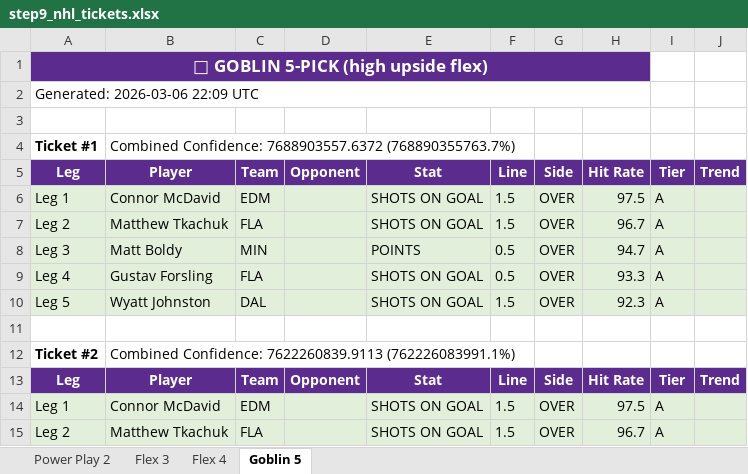
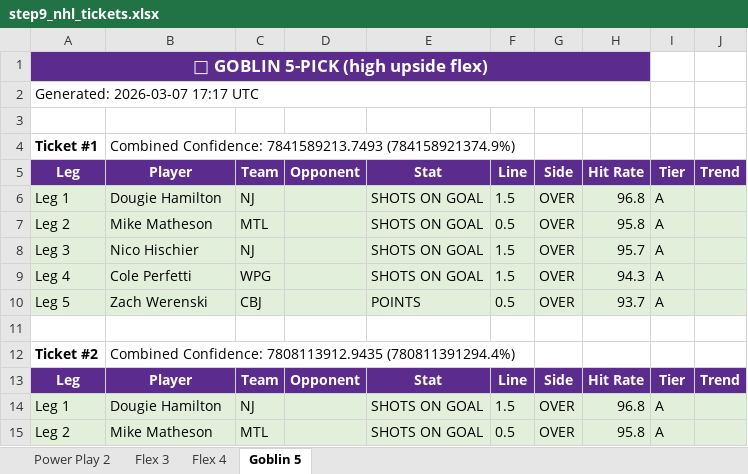
Before and after one commit to halekevi/SlateIQ, an Excel workbook: NHL/step9_nhl_tickets.xlsx, sheet Goblin 5, drawn as a sheet; only a part is shown; values as stored, in another font and other column widths than the file's, no borders; the diff covers the shown part only; the diff names each change by its address in the sheet, - before the commit and + after, or states it on an @@ line.

```diff
--- a/NHL/step9_nhl_tickets.xlsx (sheet Goblin 5)
+++ b/NHL/step9_nhl_tickets.xlsx (sheet Goblin 5)
-A2: Generated: 2026-03-06 22:09 UTC
+A2: Generated: 2026-03-07 17:17 UTC
-B4: Combined Confidence: 7688903557.6372 (768890355763.7%)
+B4: Combined Confidence: 7841589213.7493 (784158921374.9%)
-B6: Connor McDavid
+B6: Dougie Hamilton
-C6: EDM
+C6: NJ
-H6: 97.5
+H6: 96.8
-B7: Matthew Tkachuk
+B7: Mike Matheson
-C7: FLA
+C7: MTL
-F7: 1.5
+F7: 0.5
-H7: 96.7
+H7: 95.8
-B8: Matt Boldy
+B8: Nico Hischier
-C8: MIN
+C8: NJ
-E8: POINTS
+E8: SHOTS ON GOAL
-F8:F9: 0.5
+F8:F9: 1.5
-H8: 94.7
+H8: 95.7
-B9: Gustav Forsling
+B9: Cole Perfetti
-C9: FLA
+C9: WPG
-H9: 93.3
+H9: 94.3
-B10: Wyatt Johnston
+B10: Zach Werenski
-C10: DAL
+C10: CBJ
-E10: SHOTS ON GOAL
+E10: POINTS
-F10: 1.5
+F10: 0.5
-H10: 92.3
+H10: 93.7
-B12: Combined Confidence: 7622260839.9113 (762226083991.1%)
+B12: Combined Confidence: 7808113912.9435 (780811391294.4%)
-B14: Connor McDavid
+B14: Dougie Hamilton
-C14: EDM
+C14: NJ
-H14: 97.5
+H14: 96.8
-B15: Matthew Tkachuk
+B15: Mike Matheson
-C15: FLA
+C15: MTL
-F15: 1.5
+F15: 0.5
-H15: 96.7
+H15: 95.8
```
Also changed, not shown: 34 edited cells elsewhere in this sheet, sheet Flex 4, sheet Flex 3, sheet Power Play 2, 56 other files.
